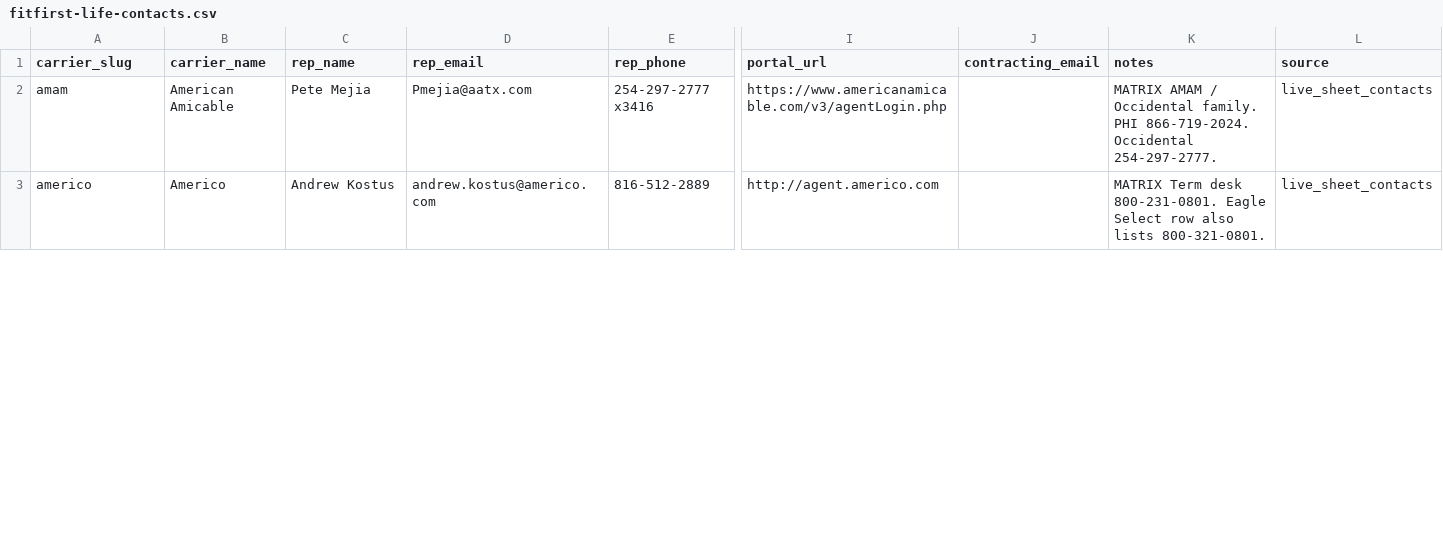
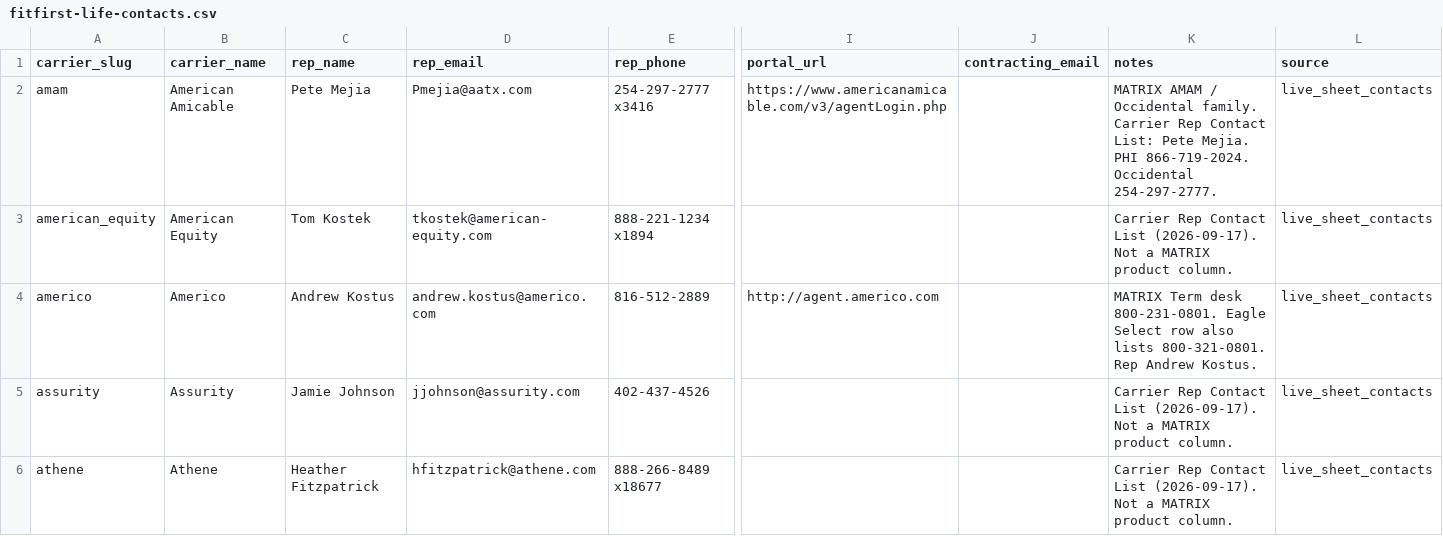
Before and after one commit to Javy77-cloud/FitFirst, a CSV file: data/appetite/fitfirst-life-contacts.csv, drawn as a sheet; only a part is shown, gaps mark what is left out; addresses are those after the commit; rows hold the shown columns only; the diff covers the shown part only; the diff names each change by its address in the sheet, - before the commit and + after, or states it on an @@ line.

```diff
--- a/data/appetite/fitfirst-life-contacts.csv
+++ b/data/appetite/fitfirst-life-contacts.csv
-K2 (notes): …Occidental family. PHI 866-719-2024.…
+K2 (notes): …Occidental family. Carrier Rep Contact List: Pete Mejia. PHI 866-719-2024.…
+row 3: american_equity | American Equity | Tom Kostek | tkostek@american-equity.com | 888-221-1234 x1894 |  |  | Carrier Rep Contact List (2026-09-17). Not a MATRIX product column. | live_sheet_contacts
-K4 (notes): …lists 800-321-0801.
+K4 (notes): …lists 800-321-0801. Rep Andrew Kostus.
+row 5: assurity | Assurity | Jamie Johnson | jjohnson@assurity.com | 402-437-4526 |  |  | Carrier Rep Contact List (2026-09-17). Not a MATRIX product column. | live_sheet_contacts
+row 6: athene | Athene | Heather Fitzpatrick | hfitzpatrick@athene.com | 888-266-8489 x18677 |  |  | Carrier Rep Contact List (2026-09-17). Not a MATRIX product column. | live_sheet_contacts
```
Also changed, not shown: 1 added row and 5 edited cells elsewhere in this file, 12 other files.
